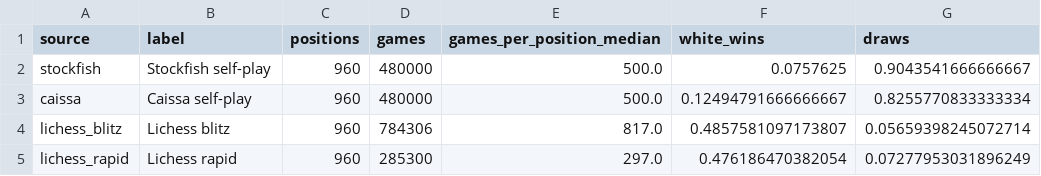
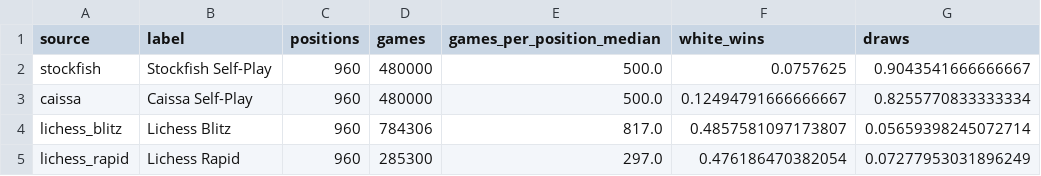
Before and after one commit to aaronsfox/chess960-analysis, a CSV file: results/compare_levels/compare_sources.csv, drawn as a sheet; only a part is shown; the diff names each change by its address in the sheet, - before the commit and + after, or states it on an @@ line.

```diff
--- a/results/compare_levels/compare_sources.csv
+++ b/results/compare_levels/compare_sources.csv
-B2 (label): Stockfish self-play
+B2 (label): Stockfish Self-Play
-B3 (label): Caissa self-play
+B3 (label): Caissa Self-Play
-B4 (label): Lichess blitz
+B4 (label): Lichess Blitz
-B5 (label): Lichess rapid
+B5 (label): Lichess Rapid
```
Also changed, not shown: results/compare_levels/compare_sources_all_games.csv, 15 other files.
